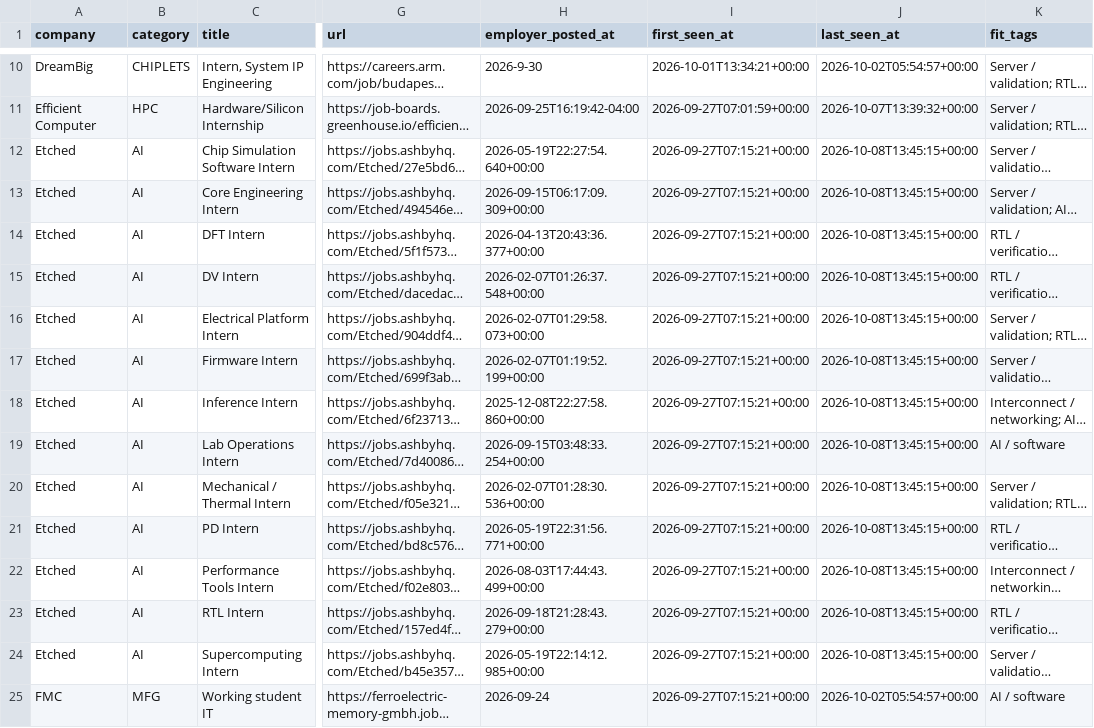
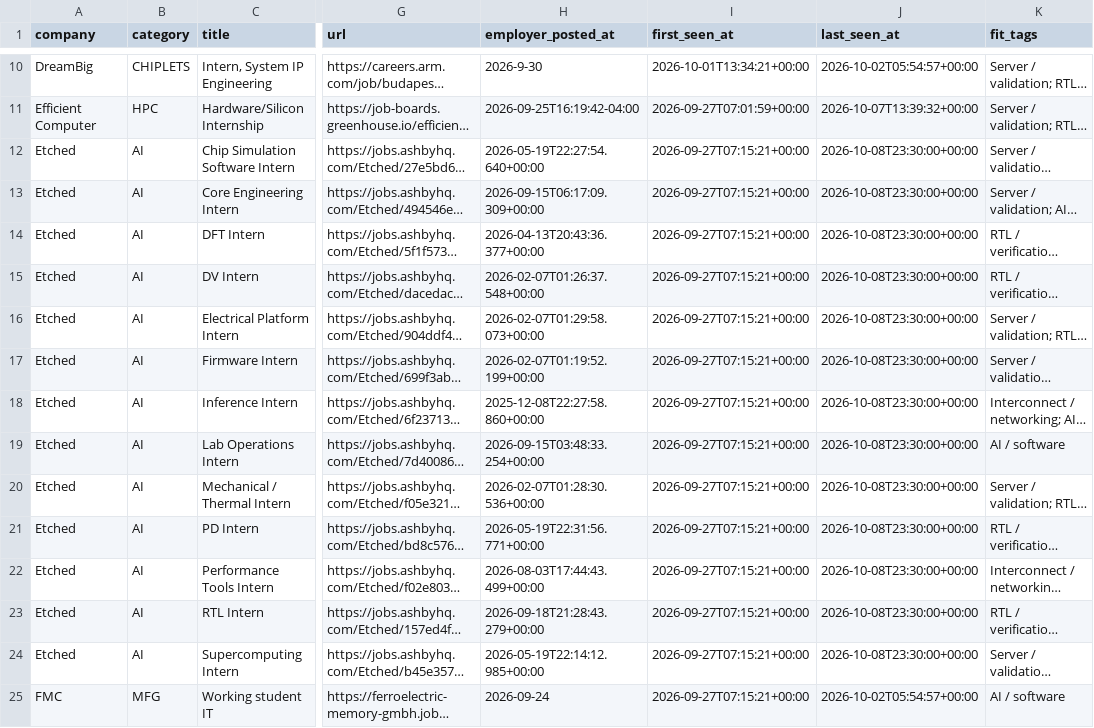
Before and after one commit to sarva12/Semiconductor-Startup-Internships-2027, a CSV file: data/internships.csv, drawn as a sheet; only a part is shown, gaps mark what is left out; long unchanged cells end in …; the diff covers the shown part only; the diff names each change by its address in the sheet, - before the commit and + after, or states it on an @@ line.

```diff
--- a/data/internships.csv
+++ b/data/internships.csv
-J12:J24 (last_seen_at): 2026-10-08T13:45:15+00:00
+J12:J24 (last_seen_at): 2026-10-08T23:30:00+00:00
```
Also changed, not shown: 34 edited cells elsewhere in this file, 6 other files.
